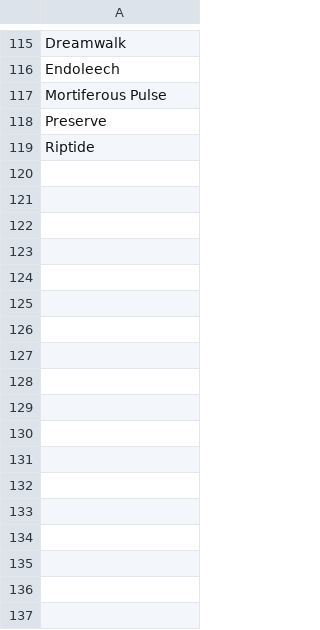
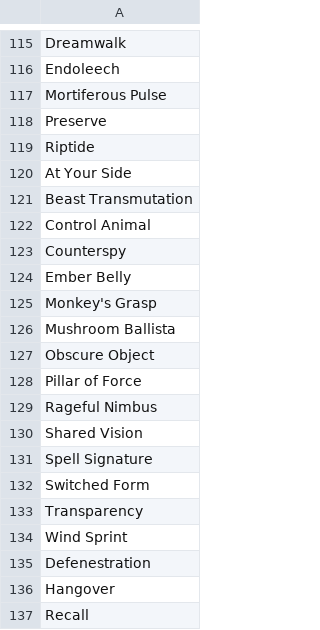
Before and after one commit to dsoheili/dnd5e-magic-items-generator, a CSV file: data/spells/level_2.csv, drawn as a sheet; only a part is shown, gaps mark what is left out; the diff names each change by its address in the sheet, - before the commit and + after, or states it on an @@ line.

Commit message:
Add new items and spells

```diff
--- a/data/spells/level_2.csv
+++ b/data/spells/level_2.csv
+row 120: At Your Side
+row 121: Beast Transmutation
+row 122: Control Animal
+row 123: Counterspy
+row 124: Ember Belly
+row 125: Monkey's Grasp
+row 126: Mushroom Ballista
+row 127: Obscure Object
+row 128: Pillar of Force
+row 129: Rageful Nimbus
+row 130: Shared Vision
+row 131: Spell Signature
+row 132: Switched Form
+row 133: Transparency
+row 134: Wind Sprint
+row 135: Defenestration
+row 136: Hangover
+row 137: Recall
```
Also changed, not shown: data/spells/level_0.csv, data/spells/level_1.csv, 13 other files.
